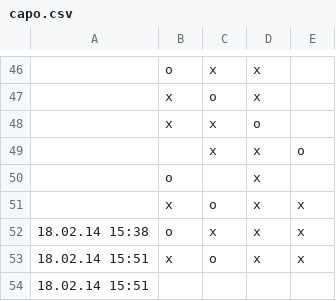
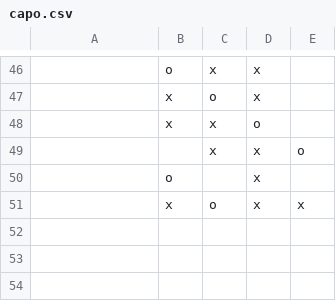
Before and after one commit to makefu/capo, a CSV file: capo.csv, drawn as a sheet; only a part is shown, gaps mark what is left out; the diff names each change by its address in the sheet, - before the commit and + after, or states it on an @@ line.

Commit message:
Update capo.csv

```diff
--- a/capo.csv
+++ b/capo.csv
-row 52: 18.02.14 15:38 | o | x | x | x
-row 53: 18.02.14 15:51 | x | o | x | x
-row 54: 18.02.14 15:51
```
